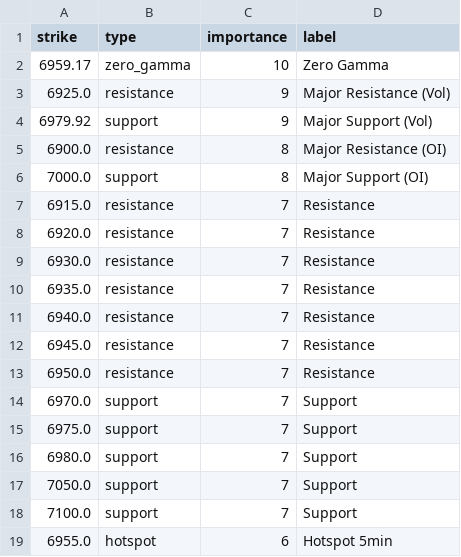
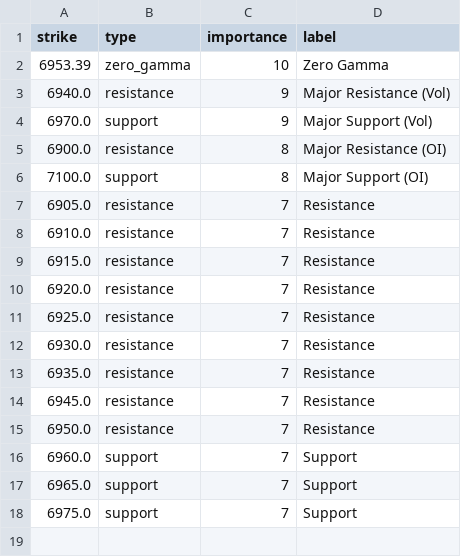
Before and after one commit to enzocosson/seed_enzocosson_gex, a CSV file: es_gex_levels_metadata.csv, drawn as a sheet.

```diff
--- a/es_gex_levels_metadata.csv
+++ b/es_gex_levels_metadata.csv
@@ -1,19 +1,18 @@
 strike,type,importance,label
-6959.17,zero_gamma,10,Zero Gamma
-6925.0,resistance,9,Major Resistance (Vol)
-6979.92,support,9,Major Support (Vol)
+6953.39,zero_gamma,10,Zero Gamma
+6940.0,resistance,9,Major Resistance (Vol)
+6970.0,support,9,Major Support (Vol)
 6900.0,resistance,8,Major Resistance (OI)
-7000.0,support,8,Major Support (OI)
+7100.0,support,8,Major Support (OI)
+6905.0,resistance,7,Resistance
+6910.0,resistance,7,Resistance
 6915.0,resistance,7,Resistance
 6920.0,resistance,7,Resistance
+6925.0,resistance,7,Resistance
 6930.0,resistance,7,Resistance
 6935.0,resistance,7,Resistance
-6940.0,resistance,7,Resistance
 6945.0,resistance,7,Resistance
 6950.0,resistance,7,Resistance
-6970.0,support,7,Support
+6960.0,support,7,Support
+6965.0,support,7,Support
 6975.0,support,7,Support
-6980.0,support,7,Support
-7050.0,support,7,Support
-7100.0,support,7,Support
-6955.0,hotspot,6,Hotspot 5min
```
Also changed, not shown: es_gex_levels.csv, nq_gex_levels.csv, 2 other files.
